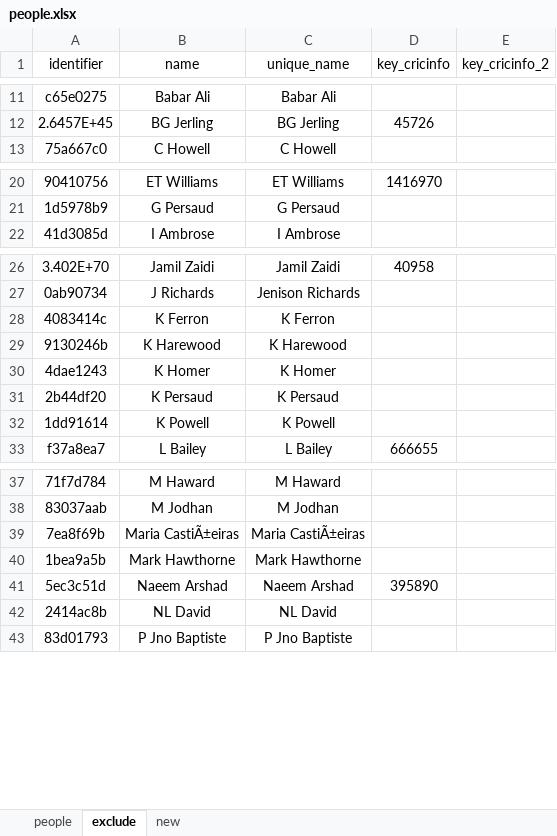
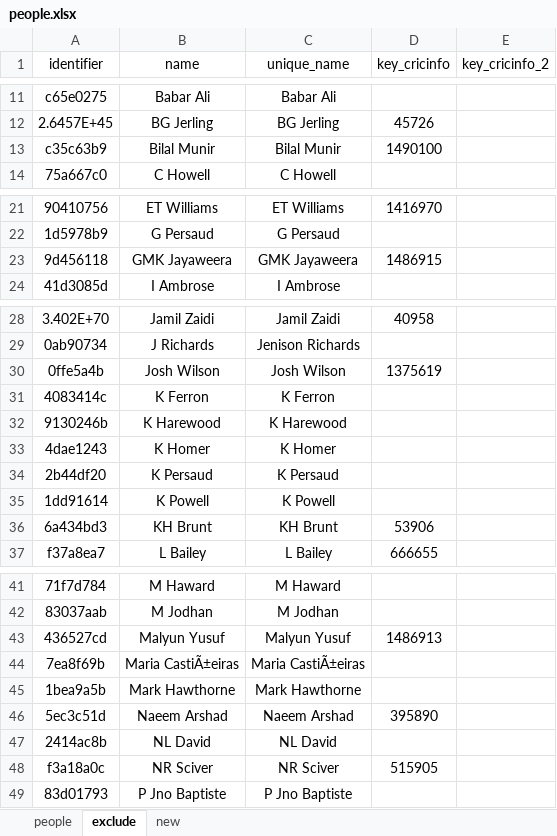
Before and after one commit to Uttam2007110/Cricket_projections, an Excel workbook: excel/people.xlsx, sheet exclude, drawn as a sheet; only a part is shown, gaps mark what is left out; values as stored, in another font and other column widths than the file's, no borders; the diff names each change by its address in the sheet, - before the commit and + after, or states it on an @@ line.

```diff
--- a/excel/people.xlsx (sheet exclude)
+++ b/excel/people.xlsx (sheet exclude)
+row 13: c35c63b9 | Bilal Munir | Bilal Munir | 1490100
+row 23: 9d456118 | GMK Jayaweera | GMK Jayaweera | 1486915
+row 30: 0ffe5a4b | Josh Wilson | Josh Wilson | 1375619
+row 36: 6a434bd3 | KH Brunt | KH Brunt | 53906
+row 43: 436527cd | Malyun Yusuf | Malyun Yusuf | 1486913
+row 48: f3a18a0c | NR Sciver | NR Sciver | 515905
```
Also changed, not shown: sheet people, excel/custom_positions.xlsx.
